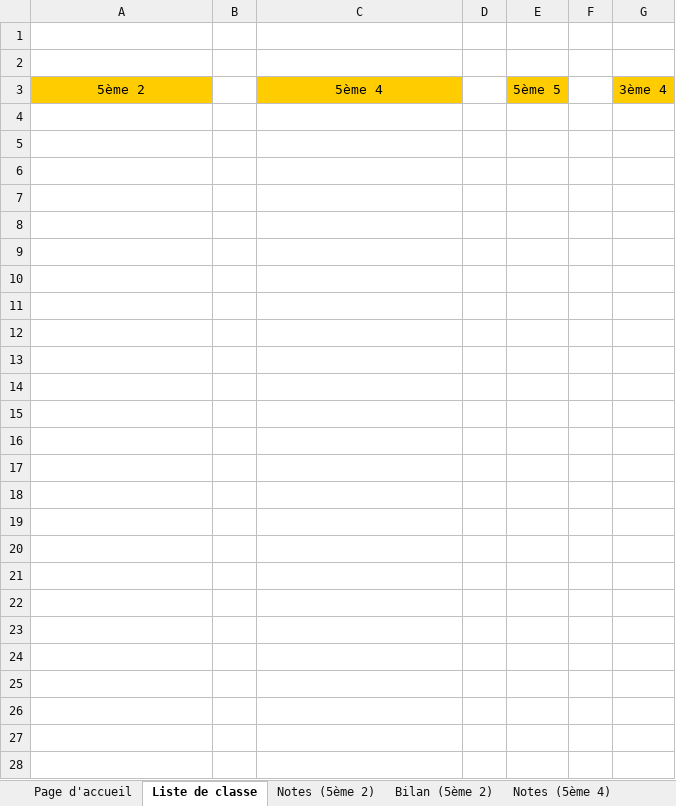
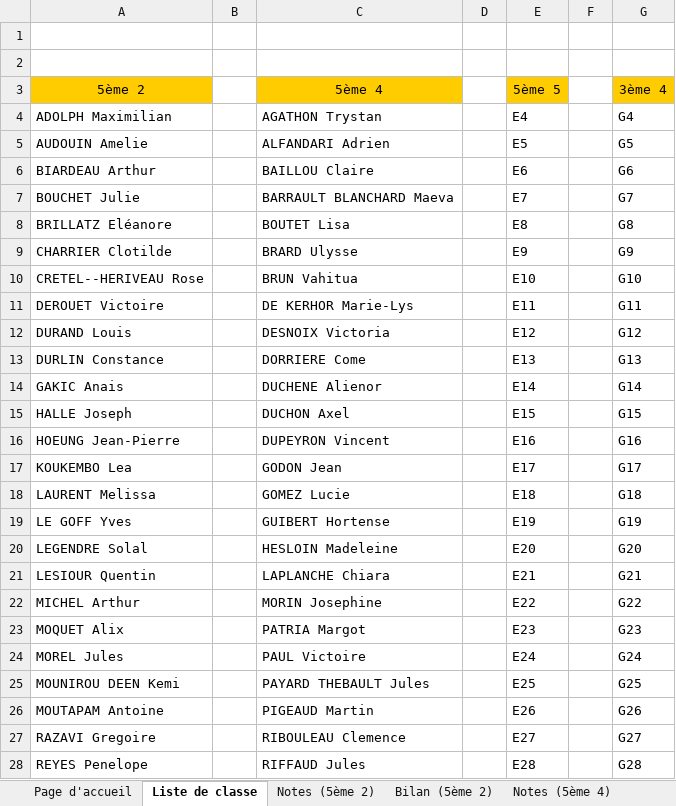
Before and after one commit to VincentChtln/NotaComp, an Excel workbook: 2_Classeurs/Outil de gestion des notes_Dev.xlsm, sheet Liste de classe, drawn as a sheet; only a part is shown; values as stored, in another font and other column widths than the file's, no borders; charts and pictures not drawn; the diff covers the shown part only; the diff names each change by its address in the sheet, - before the commit and + after, or states it on an @@ line.

```diff
--- a/2_Classeurs/Outil de gestion des notes_Dev.xlsm (sheet Liste de classe)
+++ b/2_Classeurs/Outil de gestion des notes_Dev.xlsm (sheet Liste de classe)
-row 4: (empty)
+row 4: ADOLPH Maximilian |  | AGATHON Trystan |  | E4 |  | G4
-row 5: (empty)
+row 5: AUDOUIN Amelie |  | ALFANDARI Adrien |  | E5 |  | G5
-row 6: (empty)
+row 6: BIARDEAU Arthur |  | BAILLOU Claire |  | E6 |  | G6
-row 7: (empty)
+row 7: BOUCHET Julie |  | BARRAULT BLANCHARD Maeva |  | E7 |  | G7
-row 8: (empty)
+row 8: BRILLATZ Eléanore |  | BOUTET Lisa |  | E8 |  | G8
-row 9: (empty)
+row 9: CHARRIER Clotilde |  | BRARD Ulysse |  | E9 |  | G9
-row 10: (empty)
+row 10: CRETEL--HERIVEAU Rose |  | BRUN Vahitua |  | E10 |  | G10
-row 11: (empty)
+row 11: DEROUET Victoire |  | DE KERHOR Marie-Lys |  | E11 |  | G11
-row 12: (empty)
+row 12: DURAND Louis |  | DESNOIX Victoria |  | E12 |  | G12
-row 13: (empty)
+row 13: DURLIN Constance |  | DORRIERE Come |  | E13 |  | G13
-row 14: (empty)
+row 14: GAKIC Anais |  | DUCHENE Alienor |  | E14 |  | G14
-row 15: (empty)
+row 15: HALLE Joseph |  | DUCHON Axel |  | E15 |  | G15
-row 16: (empty)
+row 16: HOEUNG Jean-Pierre |  | DUPEYRON Vincent |  | E16 |  | G16
-row 17: (empty)
+row 17: KOUKEMBO Lea |  | GODON Jean |  | E17 |  | G17
-row 18: (empty)
+row 18: LAURENT Melissa |  | GOMEZ Lucie |  | E18 |  | G18
-row 19: (empty)
+row 19: LE GOFF Yves |  | GUIBERT Hortense |  | E19 |  | G19
-row 20: (empty)
+row 20: LEGENDRE Solal |  | HESLOIN Madeleine |  | E20 |  | G20
-row 21: (empty)
+row 21: LESIOUR Quentin |  | LAPLANCHE Chiara |  | E21 |  | G21
-row 22: (empty)
+row 22: MICHEL Arthur |  | MORIN Josephine |  | E22 |  | G22
-row 23: (empty)
+row 23: MOQUET Alix |  | PATRIA Margot |  | E23 |  | G23
-row 24: (empty)
+row 24: MOREL Jules |  | PAUL Victoire |  | E24 |  | G24
-row 25: (empty)
+row 25: MOUNIROU DEEN Kemi |  | PAYARD THEBAULT Jules |  | E25 |  | G25
-row 26: (empty)
+row 26: MOUTAPAM Antoine |  | PIGEAUD Martin |  | E26 |  | G26
-row 27: (empty)
+row 27: RAZAVI Gregoire |  | RIBOULEAU Clemence |  | E27 |  | G27
-row 28: (empty)
+row 28: REYES Penelope |  | RIFFAUD Jules |  | E28 |  | G28
```
Also changed, not shown: 2 added rows, 1 removed row and 15 edited cells elsewhere in this sheet, sheet Page d'accueil, charts or pictures, 2_Classeurs/Outil de gestion des notes_V2.xlsm, 7 other files.
